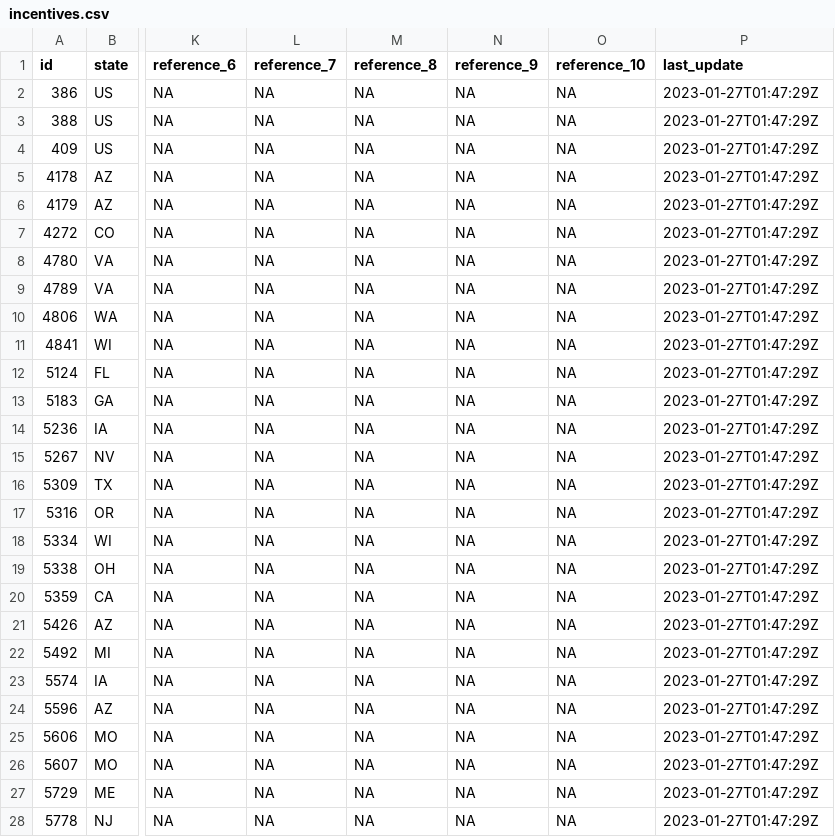
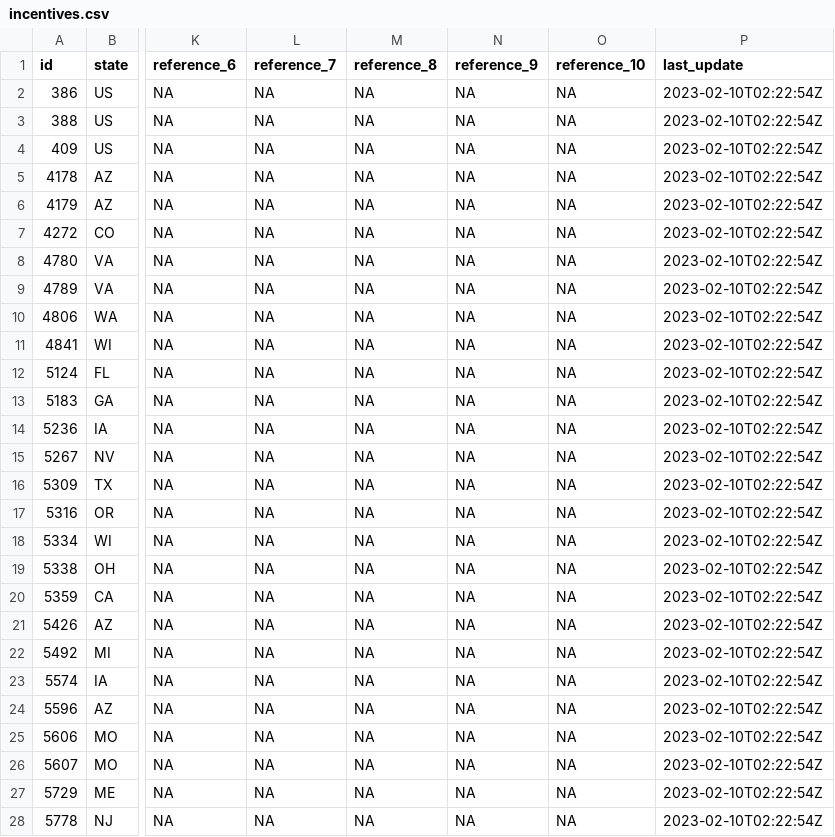
Before and after one commit to isaiahdwest/res_ev, a CSV file: incentives.csv, drawn as a sheet; only a part is shown, gaps mark what is left out; the diff covers the shown part only; the diff names each change by its address in the sheet, - before the commit and + after, or states it on an @@ line.

```diff
--- a/incentives.csv
+++ b/incentives.csv
-P2:P28 (last_update): 2023-01-27T01:47:29Z
+P2:P28 (last_update): 2023-02-10T02:22:54Z
```
Also changed, not shown: 163 edited cells elsewhere in this file.
